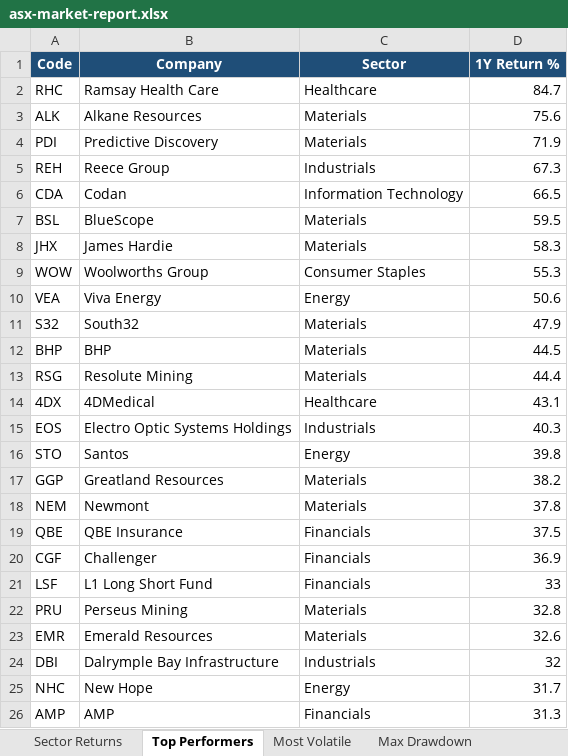
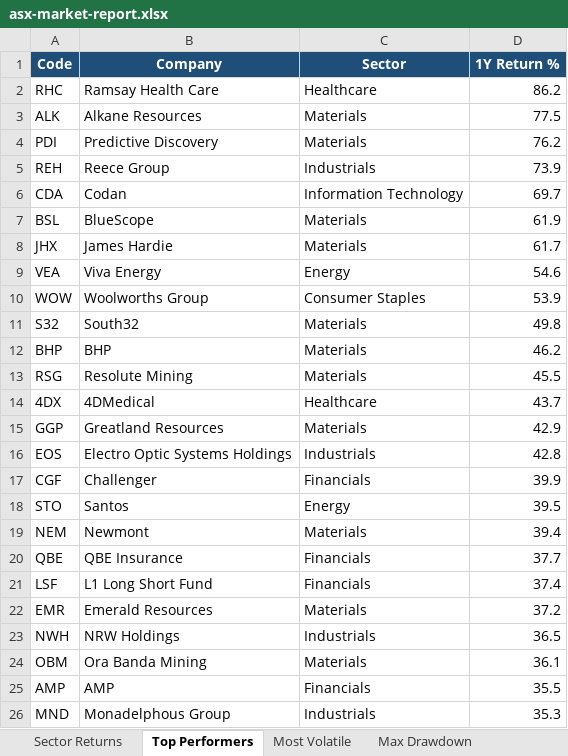
Before and after one commit to anurag7171/asx-market-analytics, an Excel workbook: reports/asx-market-report.xlsx, sheet Top Performers, drawn as a sheet; values as stored, in another font and other column widths than the file's, no borders; conditional formats not drawn; removed rows and columns are numbered as before the commit, all else as after; the diff names each change by its address in the sheet, - before the commit and + after, or states it on an @@ line.

```diff
--- a/reports/asx-market-report.xlsx (sheet Top Performers)
+++ b/reports/asx-market-report.xlsx (sheet Top Performers)
-D2 (1Y Return %): 84.7
+D2 (1Y Return %): 86.2
-D3 (1Y Return %): 75.6
+D3 (1Y Return %): 77.5
-D4 (1Y Return %): 71.9
+D4 (1Y Return %): 76.2
-D5 (1Y Return %): 67.3
+D5 (1Y Return %): 73.9
-D6 (1Y Return %): 66.5
+D6 (1Y Return %): 69.7
-D7 (1Y Return %): 59.5
+D7 (1Y Return %): 61.9
-D8 (1Y Return %): 58.3
+D8 (1Y Return %): 61.7
-row 9: WOW | Woolworths Group | Consumer Staples | 55.3
-D9 (1Y Return %): 50.6
+D9 (1Y Return %): 54.6
+row 10: WOW | Woolworths Group | Consumer Staples | 53.9
-D11 (1Y Return %): 47.9
+D11 (1Y Return %): 49.8
-D12 (1Y Return %): 44.5
+D12 (1Y Return %): 46.2
-D13 (1Y Return %): 44.4
+D13 (1Y Return %): 45.5
-D14 (1Y Return %): 43.1
+D14 (1Y Return %): 43.7
+row 15: GGP | Greatland Resources | Materials | 42.9
-D16 (1Y Return %): 40.3
+D16 (1Y Return %): 42.8
+row 17: CGF | Challenger | Financials | 39.9
-D18 (1Y Return %): 39.8
+D18 (1Y Return %): 39.5
-row 17: GGP | Greatland Resources | Materials | 38.2
-D19 (1Y Return %): 37.8
+D19 (1Y Return %): 39.4
-D20 (1Y Return %): 37.5
+D20 (1Y Return %): 37.7
-row 20: CGF | Challenger | Financials | 36.9
-D21 (1Y Return %): 33
+D21 (1Y Return %): 37.4
-row 22: PRU | Perseus Mining | Materials | 32.8
-D22 (1Y Return %): 32.6
+D22 (1Y Return %): 37.2
-row 24: DBI | Dalrymple Bay Infrastructure | Industrials | 32
-row 25: NHC | New Hope | Energy | 31.7
+row 23: NWH | NRW Holdings | Industrials | 36.5
+row 24: OBM | Ora Banda Mining | Materials | 36.1
-D25 (1Y Return %): 31.3
+D25 (1Y Return %): 35.5
+row 26: MND | Monadelphous Group | Industrials | 35.3
```
Also changed, not shown: sheet Most Volatile, sheet Sector Returns, sheet Sector Turnover, 2 other files.
